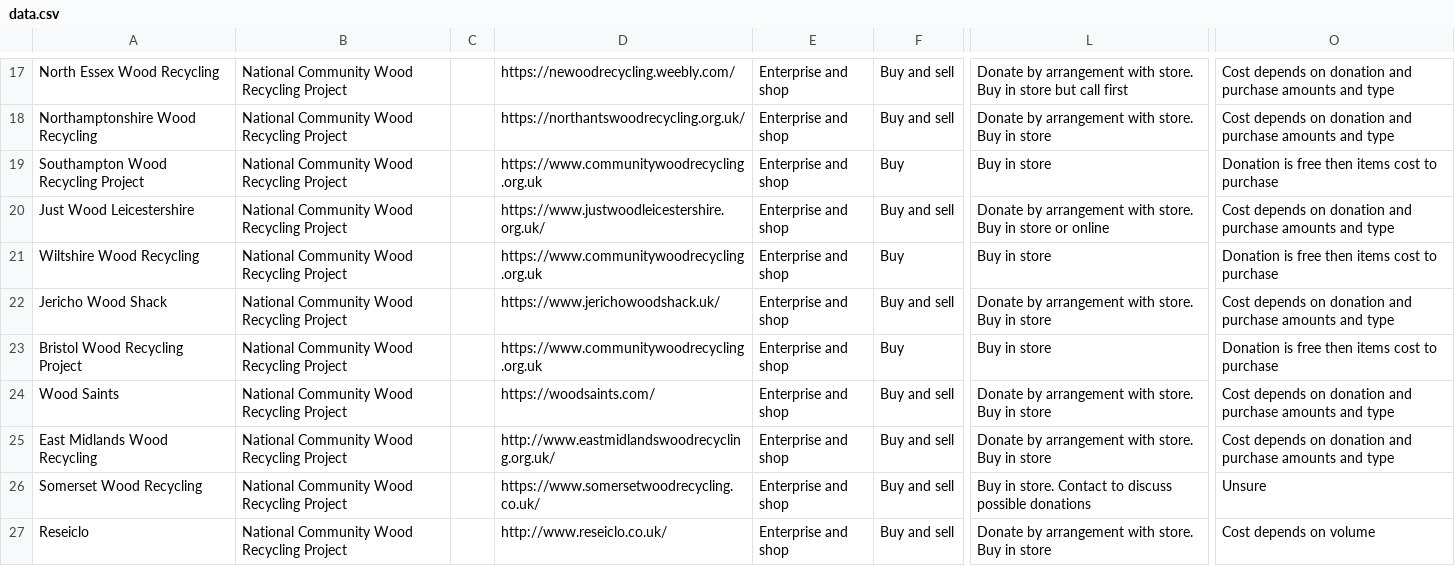
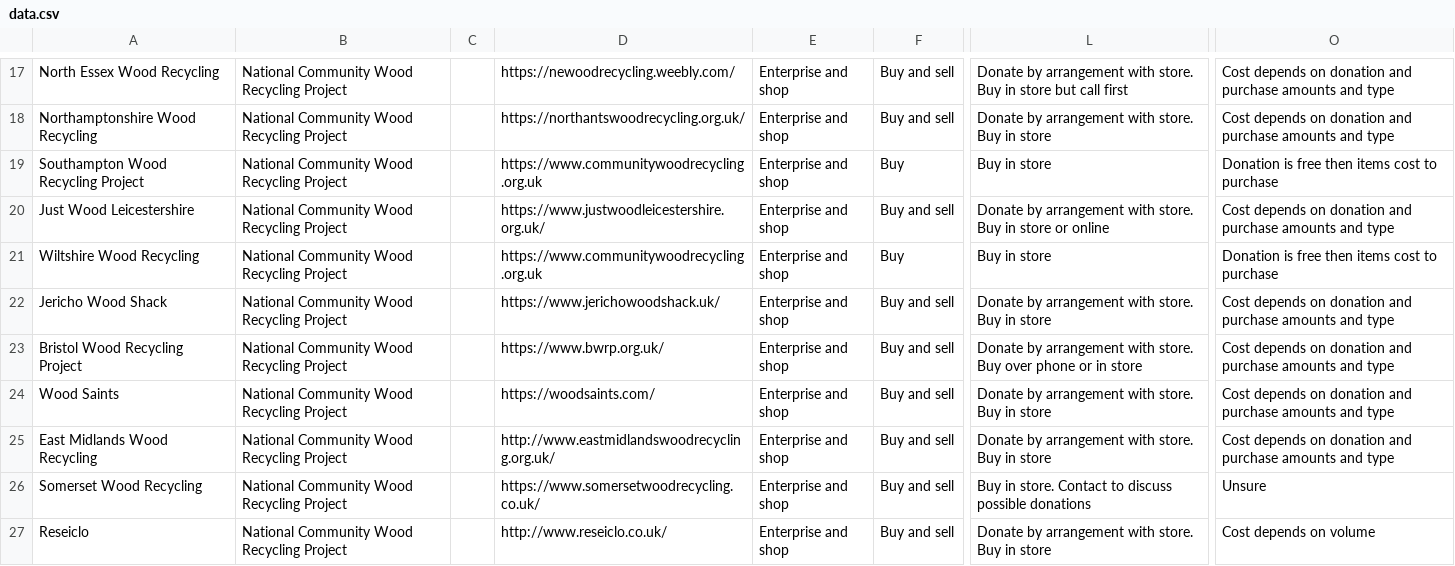
Before and after one commit to SW2893/sustainabilitytool-maps, a CSV file: src/mep/data.csv, drawn as a sheet; only a part is shown, gaps mark what is left out; the diff names each change by its address in the sheet, - before the commit and + after, or states it on an @@ line.

Commit message:
updated bristol wood recycling project

```diff
--- a/src/mep/data.csv
+++ b/src/mep/data.csv
-D23: https://www.communitywoodrecycling.org.uk
+D23: https://www.bwrp.org.uk/
-F23: Buy
+F23: Buy and sell
-L23: Buy in store
+L23: Donate by arrangement with store. Buy over phone or in store
-O23: Donation is free then items cost to purchase
+O23: Cost depends on donation and purchase amounts and type
```
